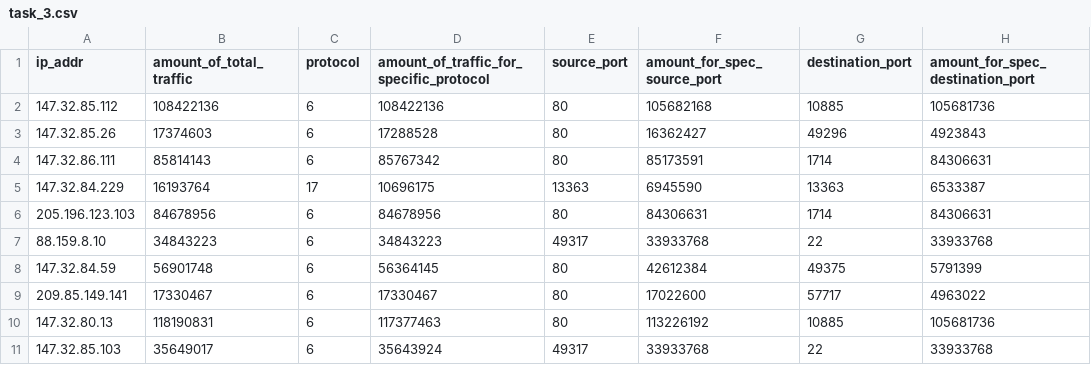
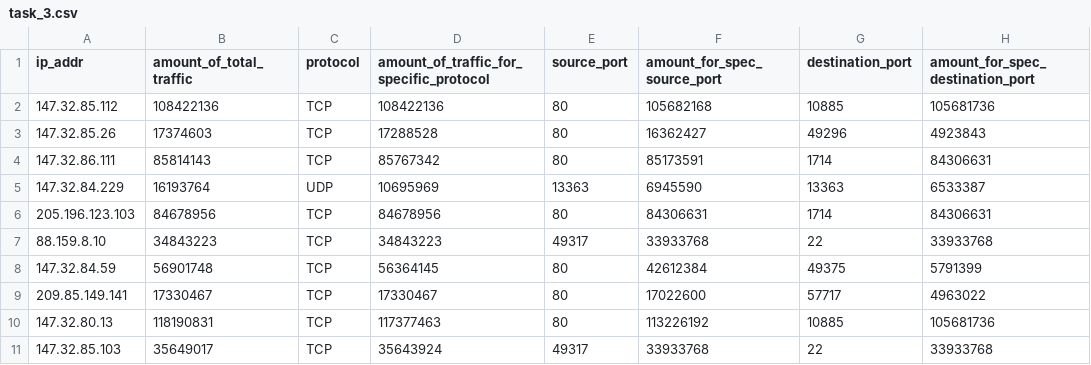
Before and after one commit to giorgiobuttiglieri/FirComp, a CSV file: task_3.csv, drawn as a sheet.

Commit message:
Update Come vedi da task_3.csv i TCP e UDP devono essere molti di più degli HTTP

```diff
--- a/task_3.csv
+++ b/task_3.csv
@@ -1,11 +1,11 @@
 ip_addr,amount_of_total_traffic,protocol,amount_of_traffic_for_specific_protocol,source_port,amount_for_spec_source_port,destination_port,amount_for_spec_destination_port
-147.32.85.112,108422136,6,108422136,80,105682168,10885,105681736
-147.32.85.26,17374603,6,17288528,80,16362427,49296,4923843
-147.32.86.111,85814143,6,85767342,80,85173591,1714,84306631
-147.32.84.229,16193764,17,10696175,13363,6945590,13363,6533387
-205.196.123.103,84678956,6,84678956,80,84306631,1714,84306631
-88.159.8.10,34843223,6,34843223,49317,33933768,22,33933768
-147.32.84.59,56901748,6,56364145,80,42612384,49375,5791399
-209.85.149.141,17330467,6,17330467,80,17022600,57717,4963022
-147.32.80.13,118190831,6,117377463,80,113226192,10885,105681736
-147.32.85.103,35649017,6,35643924,49317,33933768,22,33933768
+147.32.85.112,108422136,TCP,108422136,80,105682168,10885,105681736
+147.32.85.26,17374603,TCP,17288528,80,16362427,49296,4923843
+147.32.86.111,85814143,TCP,85767342,80,85173591,1714,84306631
+147.32.84.229,16193764,UDP,10695969,13363,6945590,13363,6533387
+205.196.123.103,84678956,TCP,84678956,80,84306631,1714,84306631
+88.159.8.10,34843223,TCP,34843223,49317,33933768,22,33933768
+147.32.84.59,56901748,TCP,56364145,80,42612384,49375,5791399
+209.85.149.141,17330467,TCP,17330467,80,17022600,57717,4963022
+147.32.80.13,118190831,TCP,117377463,80,113226192,10885,105681736
+147.32.85.103,35649017,TCP,35643924,49317,33933768,22,33933768
```
Also changed, not shown: 1 other file.
